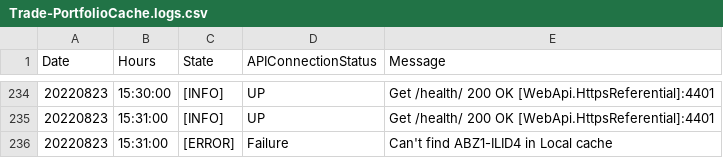
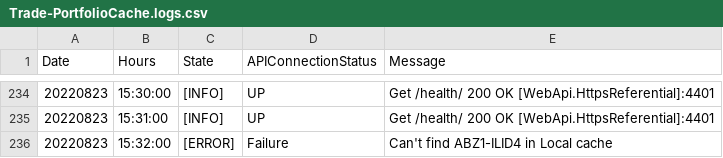
Before and after one commit to tlevacon/academy, a CSV file: PROBLEM SOLVING/Booking Application System/INC2/Trade/Trade-PortfolioCache.logs.csv, drawn as a sheet; only a part is shown, gaps mark what is left out; the diff names each change by its address in the sheet, - before the commit and + after, or states it on an @@ line.

```diff
--- a/PROBLEM SOLVING/Booking Application System/INC2/Trade/Trade-PortfolioCache.logs.csv
+++ b/PROBLEM SOLVING/Booking Application System/INC2/Trade/Trade-PortfolioCache.logs.csv
-B236 (Hours): 15:31:00
+B236 (Hours): 15:32:00
```
Also changed, not shown: PROBLEM SOLVING/Booking Application System/INC1/Portfolios/PortfoliosLibrary.csv, PROBLEM SOLVING/Booking Application System/INC1/Trade/Trade-PortfolioCache.logs.csv, 2 other files.
